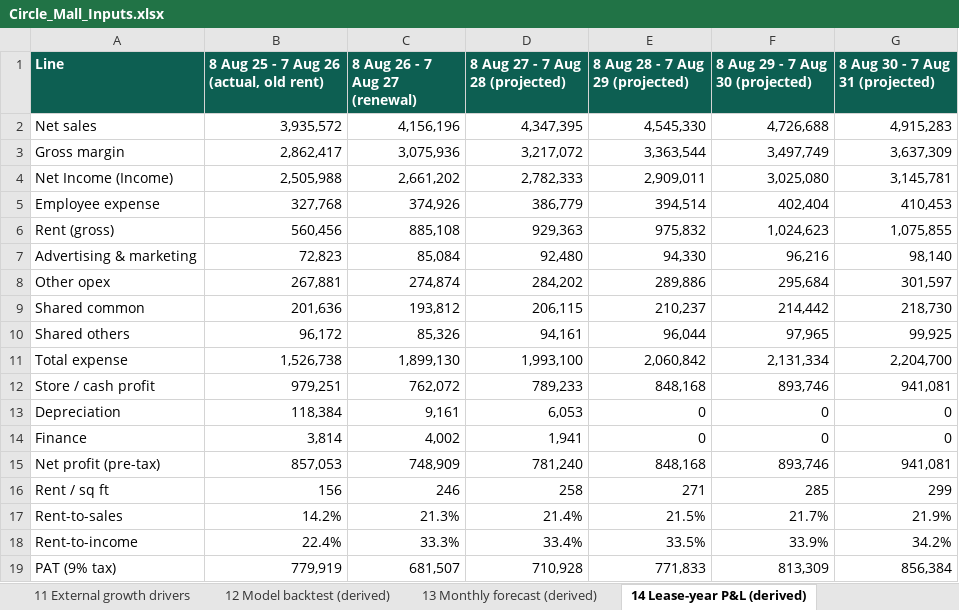
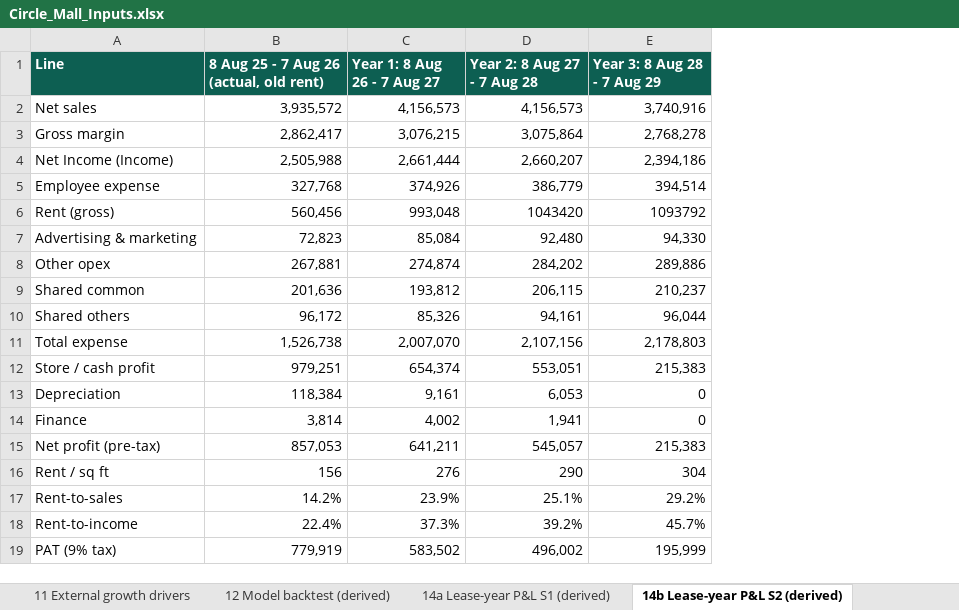
Before and after one commit to jerrybrown24/Clothing, an Excel workbook: circle_mall_feasibility/Circle_Mall_Inputs.xlsx, sheet 14b Lease-year P&L S2 (derived), drawn as a sheet; values as stored, in another font and other column widths than the file's, no borders; the diff names each change by its address in the sheet, - before the commit and + after, or states it on an @@ line.

```diff
--- a/circle_mall_feasibility/Circle_Mall_Inputs.xlsx (sheet 14b Lease-year P&L S2 (derived))
+++ b/circle_mall_feasibility/Circle_Mall_Inputs.xlsx (sheet 14b Lease-year P&L S2 (derived))
-sheet tab: 14 Lease-year P&L (derived)
+sheet tab: 14b Lease-year P&L S2 (derived)
+sheet tab: 14a Lease-year P&L S1 (derived)
-column F (8 Aug 29 - 7 Aug 30 (projected)), rows 2-19: 4,726,688 | 3,497,749 | 3,025,080 | 402,404 | 1,024,623 | 96,216 | 295,684 | 214,442 | 97,965 | 2,131,334 | 893,746 | 0 | 0 | 893,746 | 285 | 21.7% | 33.9% | 813,309
-column G (8 Aug 30 - 7 Aug 31 (projected)), rows 2-19: 4,915,283 | 3,637,309 | 3,145,781 | 410,453 | 1,075,855 | 98,140 | 301,597 | 218,730 | 99,925 | 2,204,700 | 941,081 | 0 | 0 | 941,081 | 299 | 21.9% | 34.2% | 856,384
-C1: 8 Aug 26 - 7 Aug 27 (renewal)
+C1: Year 1: 8 Aug 26 - 7 Aug 27
-D1: 8 Aug 27 - 7 Aug 28 (projected)
+D1: Year 2: 8 Aug 27 - 7 Aug 28
-E1: 8 Aug 28 - 7 Aug 29 (projected)
+E1: Year 3: 8 Aug 28 - 7 Aug 29
-C2 (Year 1: 8 Aug 26 - 7 Aug 27): 4,156,196
+C2 (Year 1: 8 Aug 26 - 7 Aug 27): 4,156,573
-D2 (Year 2: 8 Aug 27 - 7 Aug 28): 4,347,395
+D2 (Year 2: 8 Aug 27 - 7 Aug 28): 4,156,573
-E2 (Year 3: 8 Aug 28 - 7 Aug 29): 4,545,330
+E2 (Year 3: 8 Aug 28 - 7 Aug 29): 3,740,916
-C3 (Year 1: 8 Aug 26 - 7 Aug 27): 3,075,936
+C3 (Year 1: 8 Aug 26 - 7 Aug 27): 3,076,215
-D3 (Year 2: 8 Aug 27 - 7 Aug 28): 3,217,072
+D3 (Year 2: 8 Aug 27 - 7 Aug 28): 3,075,864
-E3 (Year 3: 8 Aug 28 - 7 Aug 29): 3,363,544
+E3 (Year 3: 8 Aug 28 - 7 Aug 29): 2,768,278
-C4 (Year 1: 8 Aug 26 - 7 Aug 27): 2,661,202
+C4 (Year 1: 8 Aug 26 - 7 Aug 27): 2,661,444
-D4 (Year 2: 8 Aug 27 - 7 Aug 28): 2,782,333
+D4 (Year 2: 8 Aug 27 - 7 Aug 28): 2,660,207
-E4 (Year 3: 8 Aug 28 - 7 Aug 29): 2,909,011
+E4 (Year 3: 8 Aug 28 - 7 Aug 29): 2,394,186
-C6 (Year 1: 8 Aug 26 - 7 Aug 27): 885,108
+C6 (Year 1: 8 Aug 26 - 7 Aug 27): 993,048
-D6 (Year 2: 8 Aug 27 - 7 Aug 28): 929,363
+D6 (Year 2: 8 Aug 27 - 7 Aug 28): 1043420
-E6 (Year 3: 8 Aug 28 - 7 Aug 29): 975,832
+E6 (Year 3: 8 Aug 28 - 7 Aug 29): 1093792
-C11 (Year 1: 8 Aug 26 - 7 Aug 27): 1,899,130
+C11 (Year 1: 8 Aug 26 - 7 Aug 27): 2,007,070
-D11 (Year 2: 8 Aug 27 - 7 Aug 28): 1,993,100
+D11 (Year 2: 8 Aug 27 - 7 Aug 28): 2,107,156
-E11 (Year 3: 8 Aug 28 - 7 Aug 29): 2,060,842
+E11 (Year 3: 8 Aug 28 - 7 Aug 29): 2,178,803
-C12 (Year 1: 8 Aug 26 - 7 Aug 27): 762,072
+C12 (Year 1: 8 Aug 26 - 7 Aug 27): 654,374
-D12 (Year 2: 8 Aug 27 - 7 Aug 28): 789,233
+D12 (Year 2: 8 Aug 27 - 7 Aug 28): 553,051
-E12 (Year 3: 8 Aug 28 - 7 Aug 29): 848,168
+E12 (Year 3: 8 Aug 28 - 7 Aug 29): 215,383
-C15 (Year 1: 8 Aug 26 - 7 Aug 27): 748,909
+C15 (Year 1: 8 Aug 26 - 7 Aug 27): 641,211
-D15 (Year 2: 8 Aug 27 - 7 Aug 28): 781,240
+D15 (Year 2: 8 Aug 27 - 7 Aug 28): 545,057
-E15 (Year 3: 8 Aug 28 - 7 Aug 29): 848,168
+E15 (Year 3: 8 Aug 28 - 7 Aug 29): 215,383
-C16 (Year 1: 8 Aug 26 - 7 Aug 27): 246
+C16 (Year 1: 8 Aug 26 - 7 Aug 27): 276
-D16 (Year 2: 8 Aug 27 - 7 Aug 28): 258
+D16 (Year 2: 8 Aug 27 - 7 Aug 28): 290
-E16 (Year 3: 8 Aug 28 - 7 Aug 29): 271
+E16 (Year 3: 8 Aug 28 - 7 Aug 29): 304
-C17 (Year 1: 8 Aug 26 - 7 Aug 27): 21.3%
+C17 (Year 1: 8 Aug 26 - 7 Aug 27): 23.9%
-D17 (Year 2: 8 Aug 27 - 7 Aug 28): 21.4%
+D17 (Year 2: 8 Aug 27 - 7 Aug 28): 25.1%
-E17 (Year 3: 8 Aug 28 - 7 Aug 29): 21.5%
+E17 (Year 3: 8 Aug 28 - 7 Aug 29): 29.2%
-C18 (Year 1: 8 Aug 26 - 7 Aug 27): 33.3%
+C18 (Year 1: 8 Aug 26 - 7 Aug 27): 37.3%
-D18 (Year 2: 8 Aug 27 - 7 Aug 28): 33.4%
+D18 (Year 2: 8 Aug 27 - 7 Aug 28): 39.2%
-E18 (Year 3: 8 Aug 28 - 7 Aug 29): 33.5%
+E18 (Year 3: 8 Aug 28 - 7 Aug 29): 45.7%
-C19 (Year 1: 8 Aug 26 - 7 Aug 27): 681,507
+C19 (Year 1: 8 Aug 26 - 7 Aug 27): 583,502
-D19 (Year 2: 8 Aug 27 - 7 Aug 28): 710,928
+D19 (Year 2: 8 Aug 27 - 7 Aug 28): 496,002
-E19 (Year 3: 8 Aug 28 - 7 Aug 29): 771,833
+E19 (Year 3: 8 Aug 28 - 7 Aug 29): 195,999
```
Also changed, not shown: sheet 13 Monthly forecast (derived), sheet 1 Store & lease setup, sheet 3 Benchmarks, sheet Index, sheet 11 External growth drivers, other sheet tabs, 7 other files.
